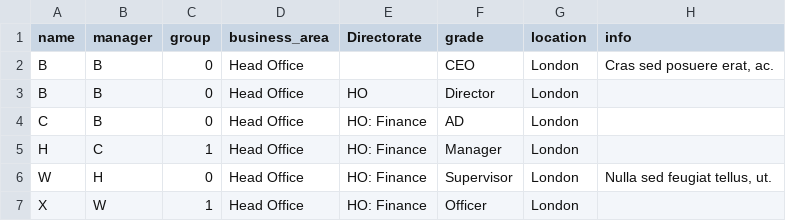
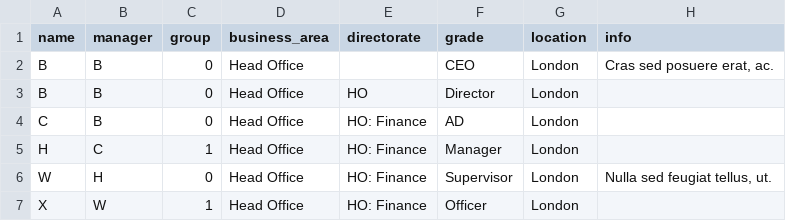
Before and after one commit to kierandriscoll/js-sankeys, a CSV file: Force/Network/data.csv, drawn as a sheet; only a part is shown.

Commit message:
Update data.csv

```diff
--- a/Force/Network/data.csv
+++ b/Force/Network/data.csv
@@ -1,2 +1,2 @@
-name,manager,group,business_area,Directorate,grade,location,info
+name,manager,group,business_area,directorate,grade,location,info
 B,B,0,Head Office,,CEO,London,"Cras sed posuere erat, ac."
```
